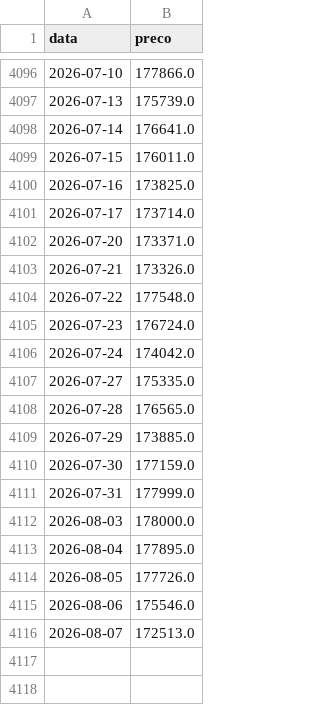
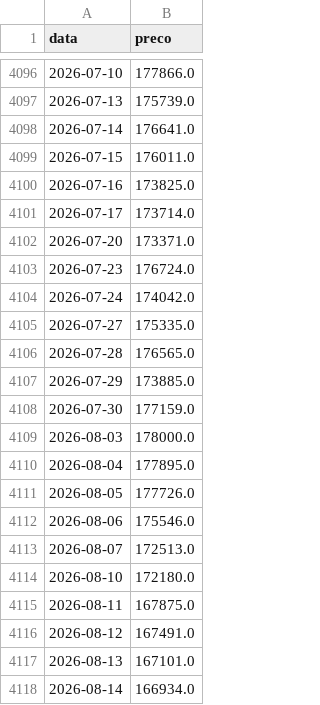
Before and after one commit to jmagomez/ibov-spx-pe-dashboard, a CSV file: data/processed/ibov.csv, drawn as a sheet; only a part is shown, gaps mark what is left out.

```diff
--- a/data/processed/ibov.csv
+++ b/data/processed/ibov.csv
@@ -4102,4 +4102,2 @@ data,preco
 2026-07-20,173371.0
-2026-07-21,173326.0
-2026-07-22,177548.0
 2026-07-23,176724.0
@@ -4110,3 +4108,2 @@ data,preco
 2026-07-30,177159.0
-2026-07-31,177999.0
 2026-08-03,178000.0
@@ -4116 +4113,6 @@ data,preco
 2026-08-07,172513.0
+2026-08-10,172180.0
+2026-08-11,167875.0
+2026-08-12,167491.0
+2026-08-13,167101.0
+2026-08-14,166934.0
```
Also changed, not shown: data/processed/ibov_composicao.csv, data/processed/spx.csv, 3 other files.
